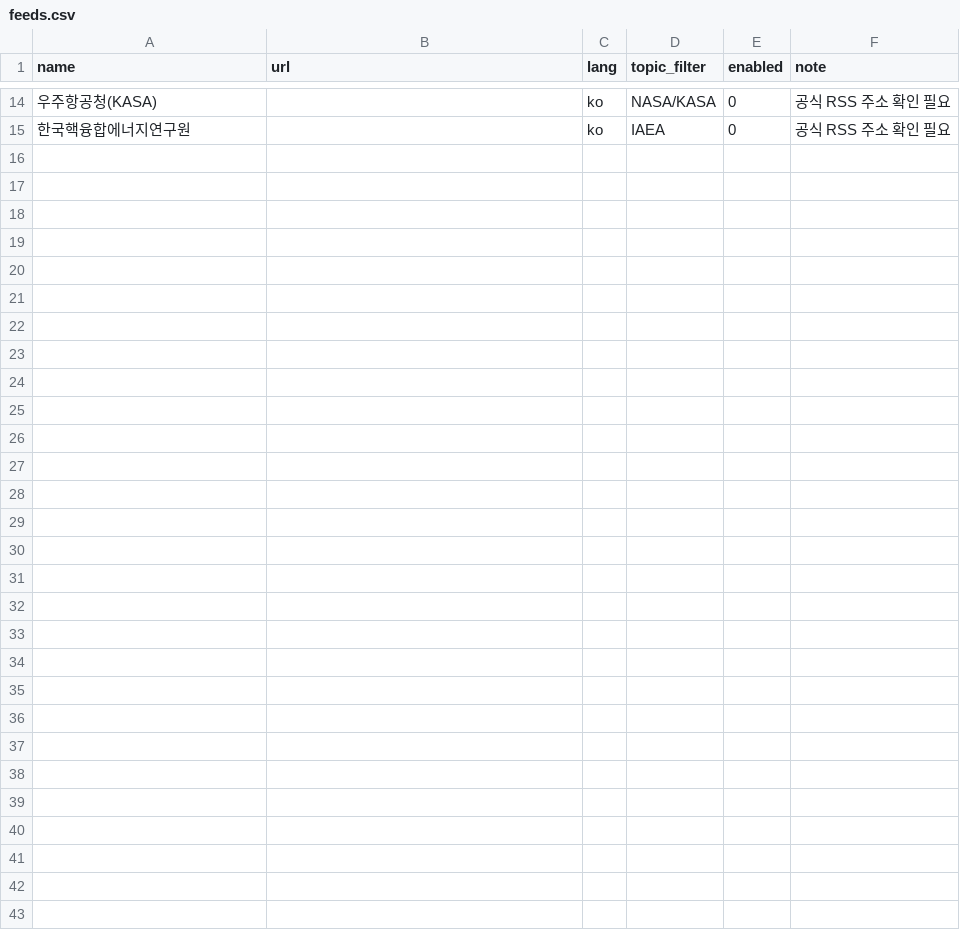
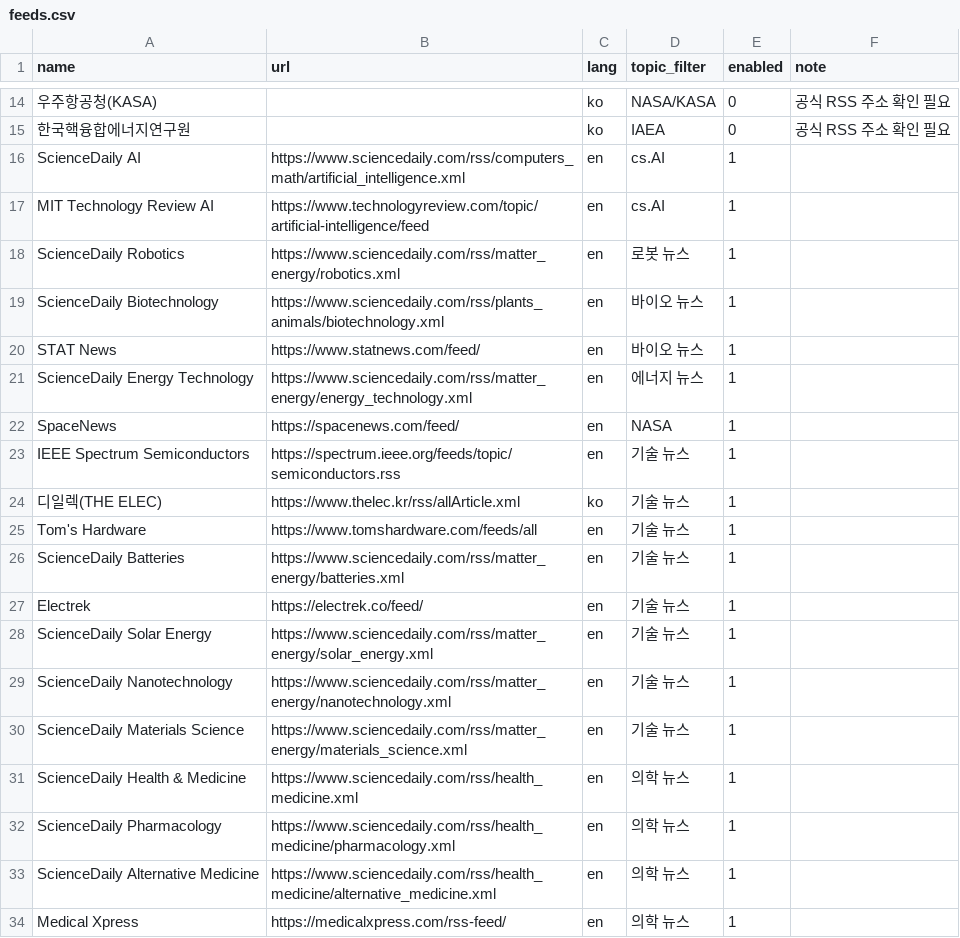
Before and after one commit to ten-infosec/knowledge-daily, a CSV file: data/feeds.csv, drawn as a sheet; only a part is shown, gaps mark what is left out; the diff covers the shown part only; the diff names each change by its address in the sheet, - before the commit and + after, or states it on an @@ line.

Commit message:
feat: add 91 topics and 40 news feeds (semiconductor, battery, medicine, pharmacy, economy)

```diff
--- a/data/feeds.csv
+++ b/data/feeds.csv
+row 16: ScienceDaily AI | https://www.sciencedaily.com/rss/computers_math/artificial_intelligence.xml | en | cs.AI | 1
+row 17: MIT Technology Review AI | https://www.technologyreview.com/topic/artificial-intelligence/feed | en | cs.AI | 1
+row 18: ScienceDaily Robotics | https://www.sciencedaily.com/rss/matter_energy/robotics.xml | en | 로봇 뉴스 | 1
+row 19: ScienceDaily Biotechnology | https://www.sciencedaily.com/rss/plants_animals/biotechnology.xml | en | 바이오 뉴스 | 1
+row 20: STAT News | https://www.statnews.com/feed/ | en | 바이오 뉴스 | 1
+row 21: ScienceDaily Energy Technology | https://www.sciencedaily.com/rss/matter_energy/energy_technology.xml | en | 에너지 뉴스 | 1
+row 22: SpaceNews | https://spacenews.com/feed/ | en | NASA | 1
+row 23: IEEE Spectrum Semiconductors | https://spectrum.ieee.org/feeds/topic/semiconductors.rss | en | 기술 뉴스 | 1
+row 24: 디일렉(THE ELEC) | https://www.thelec.kr/rss/allArticle.xml | ko | 기술 뉴스 | 1
+row 25: Tom's Hardware | https://www.tomshardware.com/feeds/all | en | 기술 뉴스 | 1
+row 26: ScienceDaily Batteries | https://www.sciencedaily.com/rss/matter_energy/batteries.xml | en | 기술 뉴스 | 1
+row 27: Electrek | https://electrek.co/feed/ | en | 기술 뉴스 | 1
+row 28: ScienceDaily Solar Energy | https://www.sciencedaily.com/rss/matter_energy/solar_energy.xml | en | 기술 뉴스 | 1
+row 29: ScienceDaily Nanotechnology | https://www.sciencedaily.com/rss/matter_energy/nanotechnology.xml | en | 기술 뉴스 | 1
+row 30: ScienceDaily Materials Science | https://www.sciencedaily.com/rss/matter_energy/materials_science.xml | en | 기술 뉴스 | 1
+row 31: ScienceDaily Health & Medicine | https://www.sciencedaily.com/rss/health_medicine.xml | en | 의학 뉴스 | 1
+row 32: ScienceDaily Pharmacology | https://www.sciencedaily.com/rss/health_medicine/pharmacology.xml | en | 의학 뉴스 | 1
+row 33: ScienceDaily Alternative Medicine | https://www.sciencedaily.com/rss/health_medicine/alternative_medicine.xml | en | 의학 뉴스 | 1
+row 34: Medical Xpress | https://medicalxpress.com/rss-feed/ | en | 의학 뉴스 | 1
```
Also changed, not shown: 14 added rows elsewhere in this file, 2 other files.
